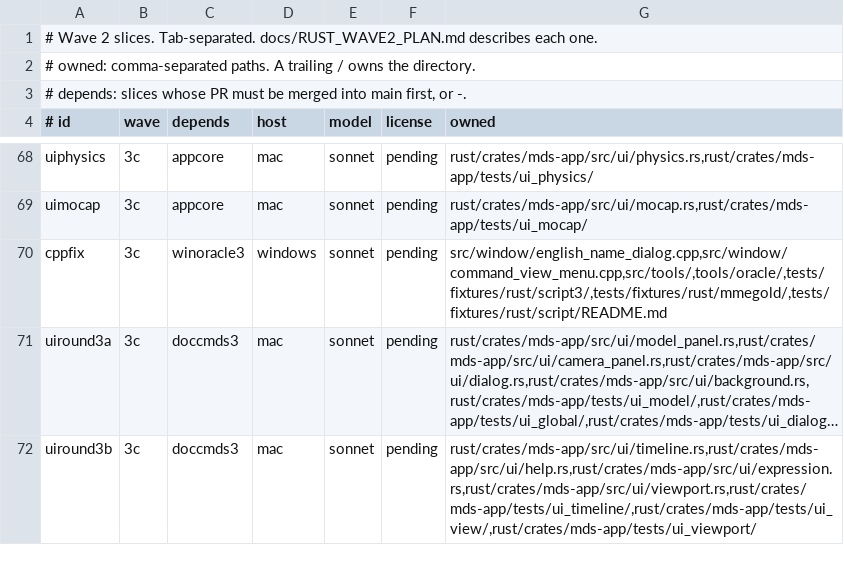
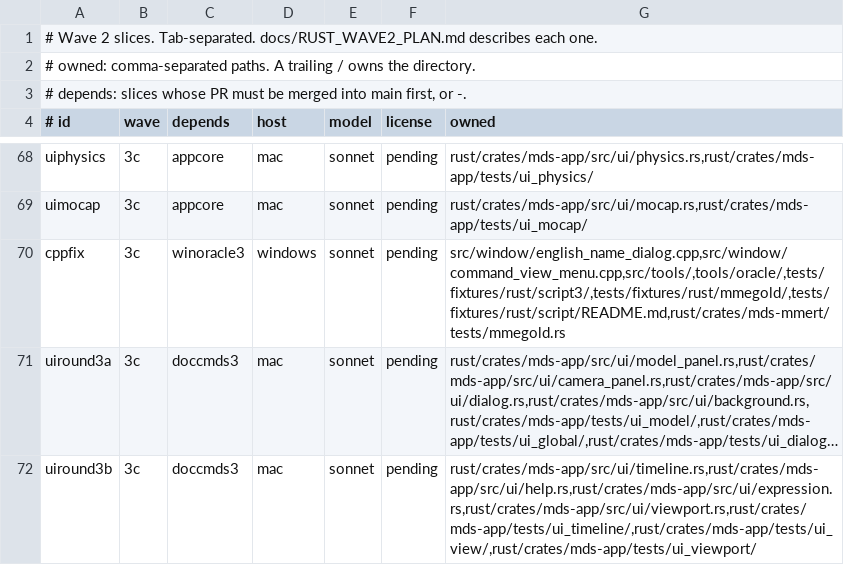
Before and after one commit to geekjapan/MikuDanceStudio-J, a TSV file: tools/orchestrate/slices.tsv, drawn as a sheet; only a part is shown, gaps mark what is left out; long unchanged cells end in …; the diff names each change by its address in the sheet, - before the commit and + after, or states it on an @@ line.

Commit message:
Let cppfix stage the fixed post effect in the mmegold test

```diff
--- a/tools/orchestrate/slices.tsv
+++ b/tools/orchestrate/slices.tsv
-G70 (owned): src/window/english_name_dialog.cpp,src/window/command_view_menu.cpp,src/tools/,tools/oracle/,tests/fixtures/rust/script3/,tests/fixtures/rust/mmegold/,tests/fixtures/rust/script/README.md
+G70 (owned): src/window/english_name_dialog.cpp,src/window/command_view_menu.cpp,src/tools/,tools/oracle/,tests/fixtures/rust/script3/,tests/fixtures/rust/mmegold/,tests/fixtures/rust/script/README.md,rust/crates/mds-mmert/tests/mmegold.rs
```
